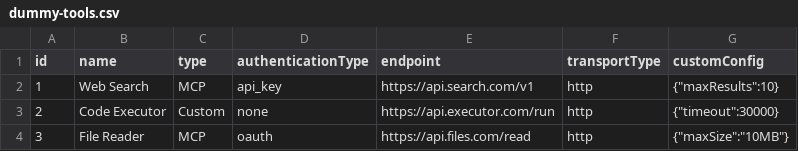
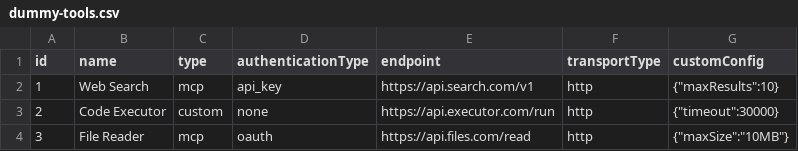
Before and after one commit to CBIIT/nci-webtools-ctri-arti, a CSV file: server/database/seeds/dummy-tools.csv, drawn as a sheet.

Commit message:
Lowercase all enum values for User.status and Tool

```diff
--- a/server/database/seeds/dummy-tools.csv
+++ b/server/database/seeds/dummy-tools.csv
@@ -1,4 +1,4 @@
 id,name,type,authenticationType,endpoint,transportType,customConfig
-1,Web Search,MCP,api_key,https://api.search.com/v1,http,"{""maxResults"":10}"
-2,Code Executor,Custom,none,https://api.executor.com/run,http,"{""timeout"":30000}"
-3,File Reader,MCP,oauth,https://api.files.com/read,http,"{""maxSize"":""10MB""}"
+1,Web Search,mcp,api_key,https://api.search.com/v1,http,"{""maxResults"":10}"
+2,Code Executor,custom,none,https://api.executor.com/run,http,"{""timeout"":30000}"
+3,File Reader,mcp,oauth,https://api.files.com/read,http,"{""maxSize"":""10MB""}"
```
Also changed, not shown: server/database/seeds/dummy-users.csv, 1 other file.
